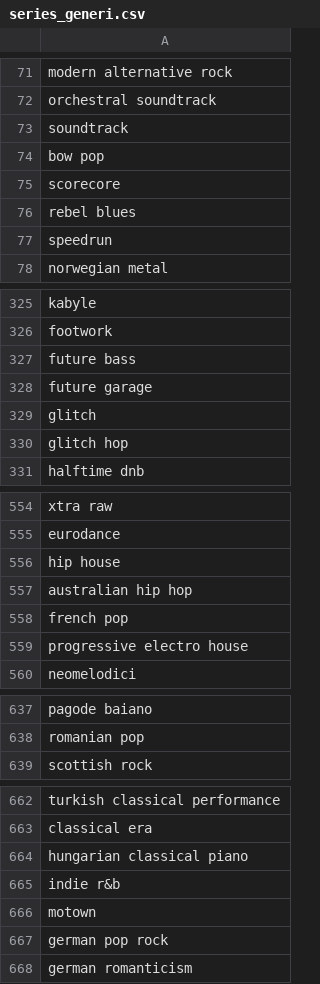
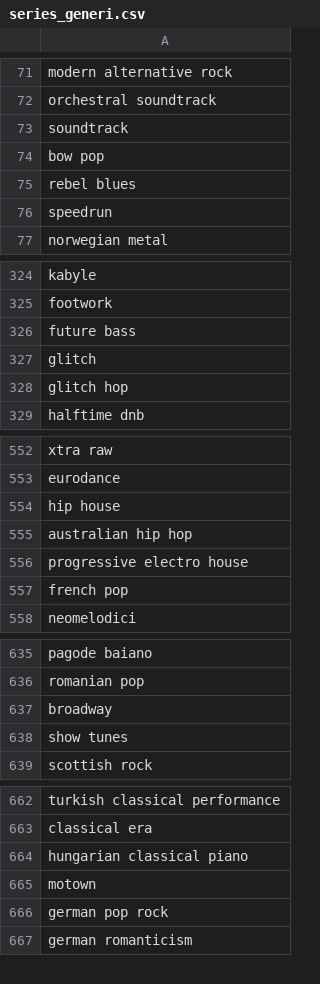
Before and after one commit to DaveScianca/Progetto-Spotify-db-NoSQL, a CSV file: df_to_csv/series_generi.csv, drawn as a sheet; only a part is shown, gaps mark what is left out; the diff covers the shown part only.

```diff
--- a/df_to_csv/series_generi.csv
+++ b/df_to_csv/series_generi.csv
@@ -74,3 +74,2 @@ soundtrack
 bow pop
-scorecore
 rebel blues
@@ -327,3 +326,2 @@ footwork
 future bass
-future garage
 glitch
@@ -557,4 +555,4 @@ hip house
 australian hip hop
+progressive electro house
 french pop
-progressive electro house
 neomelodici
@@ -638,2 +636,4 @@ pagode baiano
 romanian pop
+broadway
+show tunes
 scottish rock
@@ -664,3 +664,2 @@ classical era
 hungarian classical piano
-indie r&b
 motown
```
Also changed, not shown: 29 added rows elsewhere in this file, 11 other files.
